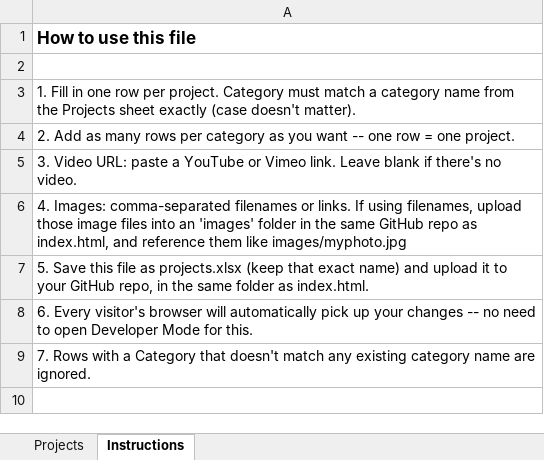
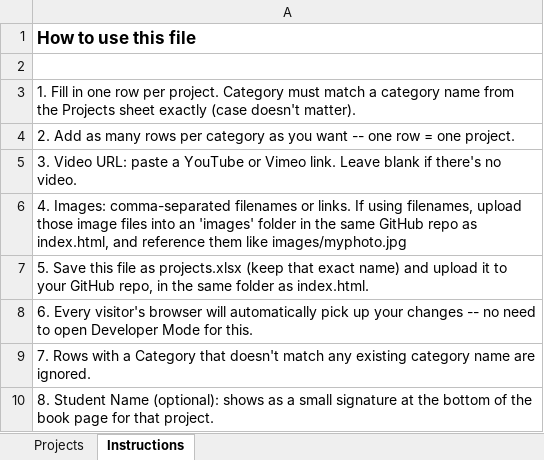
Before and after one commit to korlepmh/dmt-showcase, an Excel workbook: projects.xlsx, sheet Instructions, drawn as a sheet; values as stored, in another font and other column widths than the file's, no borders; the diff names each change by its address in the sheet, - before the commit and + after, or states it on an @@ line.

```diff
--- a/projects.xlsx (sheet Instructions)
+++ b/projects.xlsx (sheet Instructions)
+row 10: 8. Student Name (optional): shows as a small signature at the bottom of the book page for that project.
```
Also changed, not shown: sheet Projects.
